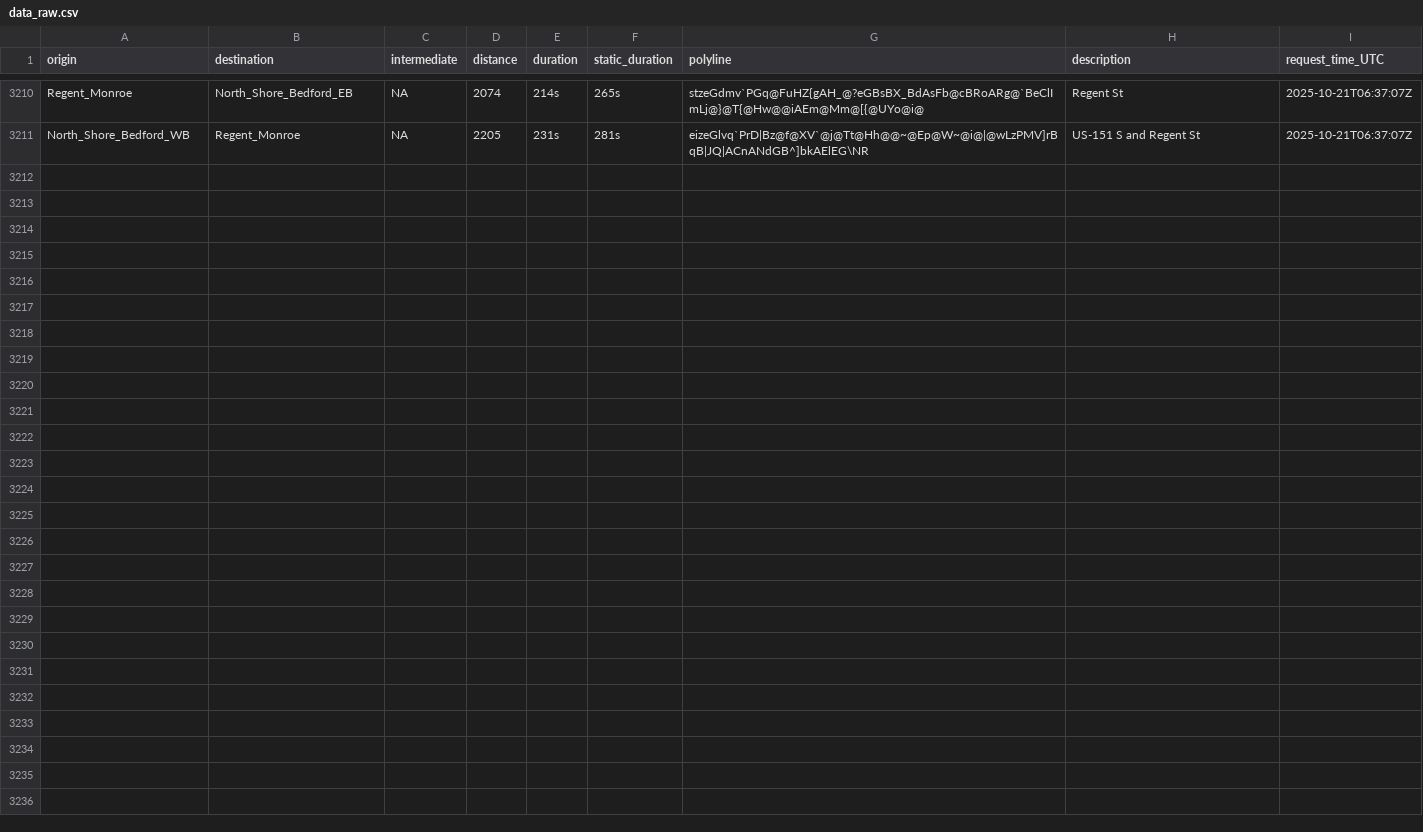
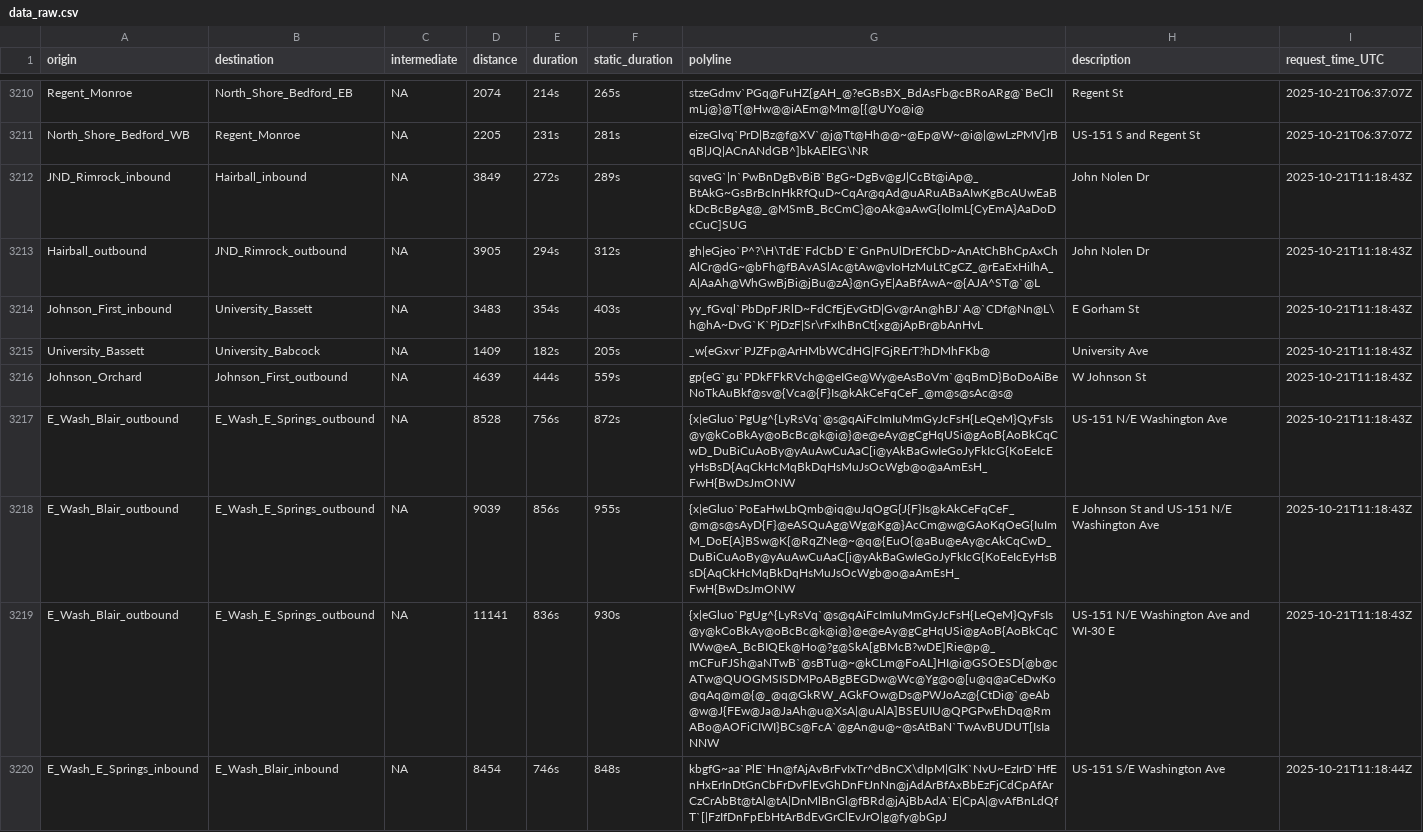
Before and after one commit to vgXhc/travel_time_estimates, a CSV file: data/data_raw.csv, drawn as a sheet; only a part is shown, gaps mark what is left out; the diff covers the shown part only; the diff names each change by its address in the sheet, - before the commit and + after, or states it on an @@ line.

```diff
--- a/data/data_raw.csv
+++ b/data/data_raw.csv
+row 3212: JND_Rimrock_inbound | Hairball_inbound | NA | 3849 | 272s | 289s | sqveG`|n`PwBnDgBvBiB`BgG~DgBv@gJ|CcBt@iAp@_BtAkG~GsBrBcInHkRfQuD~CqAr@qAd@uARuABaAIwKgBcAUwEaBkDcBcBgAg@_@MSmB_BcCmC}@oAk@aAwG{IoImL{CyEmA}AaDoDcCuC]SUG | John Nolen Dr | 2025-10-21T11:18:43Z
+row 3213: Hairball_outbound | JND_Rimrock_outbound | NA | 3905 | 294s | 312s | gh|eGjeo`P^?\H\TdE`FdCbD`E`GnPnUlDrEfCbD~AnAtChBhCpAxChAlCr@dG~@bFh@fBAvASlAc@tAw@vIoHzMuLtCgCZ_@rEaExHiIhA_A|AaAh@WhGwBjBi@jBu@zA}@nGyE|AaBfAwA~@{AJA^ST@`@L | John Nolen Dr | 2025-10-21T11:18:43Z
+row 3214: Johnson_First_inbound | University_Bassett | NA | 3483 | 354s | 403s | yy_fGvql`PbDpFJRlD~FdCfEjEvGtD|Gv@rAn@hBJ`A@`CDf@Nn@L\h@hA~DvG`K`PjDzF|Sr\rFxIhBnCt[xg@jApBr@bAnHvL | E Gorham St | 2025-10-21T11:18:43Z
+row 3215: University_Bassett | University_Babcock | NA | 1409 | 182s | 205s | _w{eGxvr`PJZFp@ArHMbWCdHG|FGjRErT?hDMhFKb@ | University Ave | 2025-10-21T11:18:43Z
+row 3216: Johnson_Orchard | Johnson_First_outbound | NA | 4639 | 444s | 559s | gp{eG`gu`PDkFFkRVch@@eIGe@Wy@eAsBoVm`@qBmD}BoDoAiBeNoTkAuBkf@sv@{Vca@{F}Is@kAkCeFqCeF_@m@s@sAc@s@ | W Johnson St | 2025-10-21T11:18:43Z
+row 3217: E_Wash_Blair_outbound | E_Wash_E_Springs_outbound | NA | 8528 | 756s | 872s | {x|eGluo`PgUg^{LyRsVq`@s@qAiFcImIuMmGyJcFsH{LeQeM}QyFsIs@y@kCoBkAy@oBcBc@k@i@}@e@eAy@gCgHqUSi@gAoB{AoBkCqCwD_DuBiCuAoBy@yAuAwCuAaC[i@yAkBaGwIeGoJyFkIcG{KoEeIcEyHsBsD{AqCkHcMqBkDqHsMuJsOcWgb@o@aAmEsH_FwH{BwDsJmONW | US-151 N/E Washington Ave | 2025-10-21T11:18:43Z
+row 3218: E_Wash_Blair_outbound | E_Wash_E_Springs_outbound | NA | 9039 | 856s | 955s | {x|eGluo`PoEaHwLbQmb@iq@uJqOgG{J{F}Is@kAkCeFqCeF_@m@s@sAyD{F}@eASQuAg@Wg@Kg@}AcCm@w@GAoKqOeG{IuImM_DoE{A}BSw@K{@RqZNe@~@q@{EuO{@aBu@eAy@cAkCqCwD_DuBiCuAoBy@yAuAwCuAaC[i@yAkBaGwIeGoJyFkIcG{KoEeIcEyHsBsD{AqCkHcMqBkDqHsMuJsOcWgb@o@aAmEsH_FwH{BwDsJmONW | E Johnson St and US-151 N/E Washington Ave | 2025-10-21T11:18:43Z
+row 3219: E_Wash_Blair_outbound | E_Wash_E_Springs_outbound | NA | 11141 | 836s | 930s | {x|eGluo`PgUg^{LyRsVq`@s@qAiFcImIuMmGyJcFsH{LeQeM}QyFsIs@y@kCoBkAy@oBcBc@k@i@}@e@eAy@gCgHqUSi@gAoB{AoBkCqCIWw@eA_BcBIQEk@Ho@?g@SkA[gBMcB?wDE]Rie@p@_mCFuFJSh@aNTwB`@sBTu@~@kCLm@FoAL]HI@i@GSOESD{@b@cATw@QUOGMSISDMPoABgBEGDw@Wc@Yg@o@[u@q@aCeDwKo@qAq@m@{@_@q@GkRW_AGkFOw@Ds@PWJoAz@{CtDi@`@eAb@w@J{FEw@Ja@JaAh@u@XsA|@uAlA]BSEUIU@QPGPwEhDq@RmABo@AOFiCIWI}BCs@FcA`@gAn@u@~@sAtBaN`TwAvBUDUT[IsIaNNW | US-151 N/E Washington Ave and WI-30 E | 2025-10-21T11:18:43Z
+row 3220: E_Wash_E_Springs_inbound | E_Wash_Blair_inbound | NA | 8454 | 746s | 848s | kbgfG~aa`PlE`Hn@fAjAvBrFvIxTr^dBnCX\dIpM|GlK`NvU~EzIrD`HfEnHxErInDtGnCbFrDvFlEvGhDnFtJnNn@jAdArBfAxBbEzFjCdCpAfArCzCrAbBt@tAl@tA|DnMlBnGl@fBRd@jAjBbAdA`E|CpA|@vAfBnLdQfT`[|FzIfDnFpEbHtArBdEvGrClEvJrO|g@fy@bGpJ | US-151 S/E Washington Ave | 2025-10-21T11:18:44Z
```
Also changed, not shown: 9 added rows elsewhere in this file, 2 other files.
